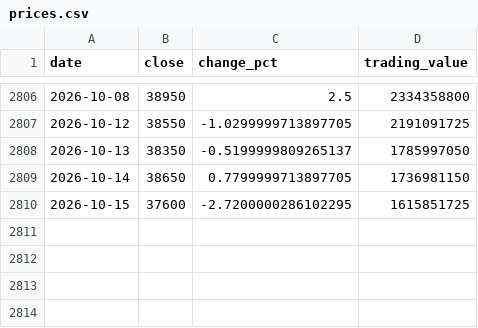
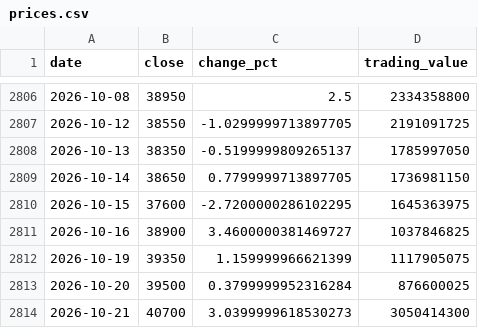
Before and after one commit to uihansol/Dividend-10Y-Treasury-Screener, a CSV file: data/cache/stocks/215200/prices.csv, drawn as a sheet; only a part is shown, gaps mark what is left out.

```diff
--- a/data/cache/stocks/215200/prices.csv
+++ b/data/cache/stocks/215200/prices.csv
@@ -2809,2 +2809,6 @@ date,close,change_pct,trading_value
 2026-10-14,38650,0.7799999713897705,1736981150
-2026-10-15,37600,-2.7200000286102295,1615851725
+2026-10-15,37600,-2.7200000286102295,1645363975
+2026-10-16,38900,3.4600000381469727,1037846825
+2026-10-19,39350,1.159999966621399,1117905075
+2026-10-20,39500,0.3799999952316284,876600025
+2026-10-21,40700,3.0399999618530273,3050414300
```
Also changed, not shown: 4 other files.
